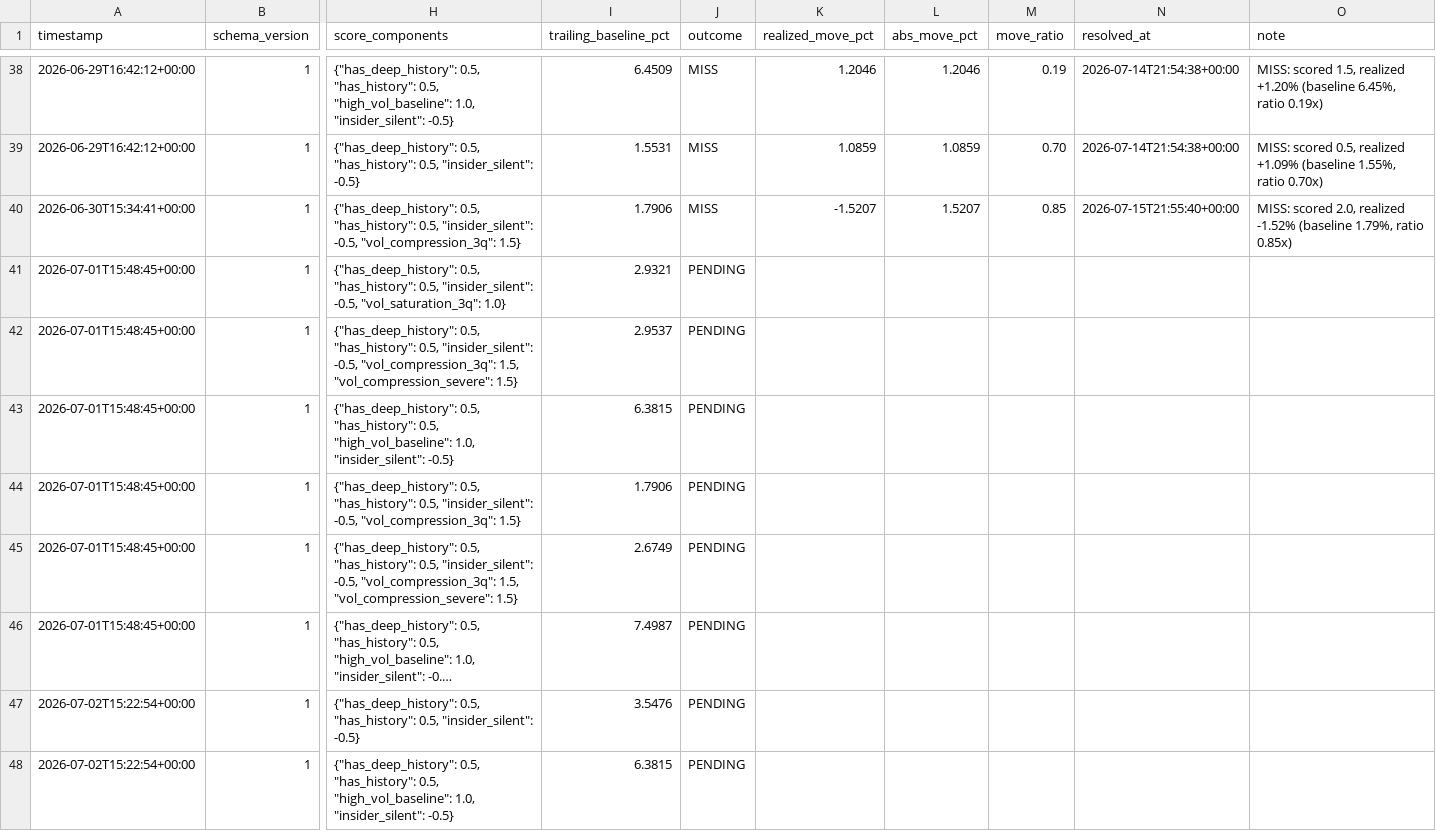
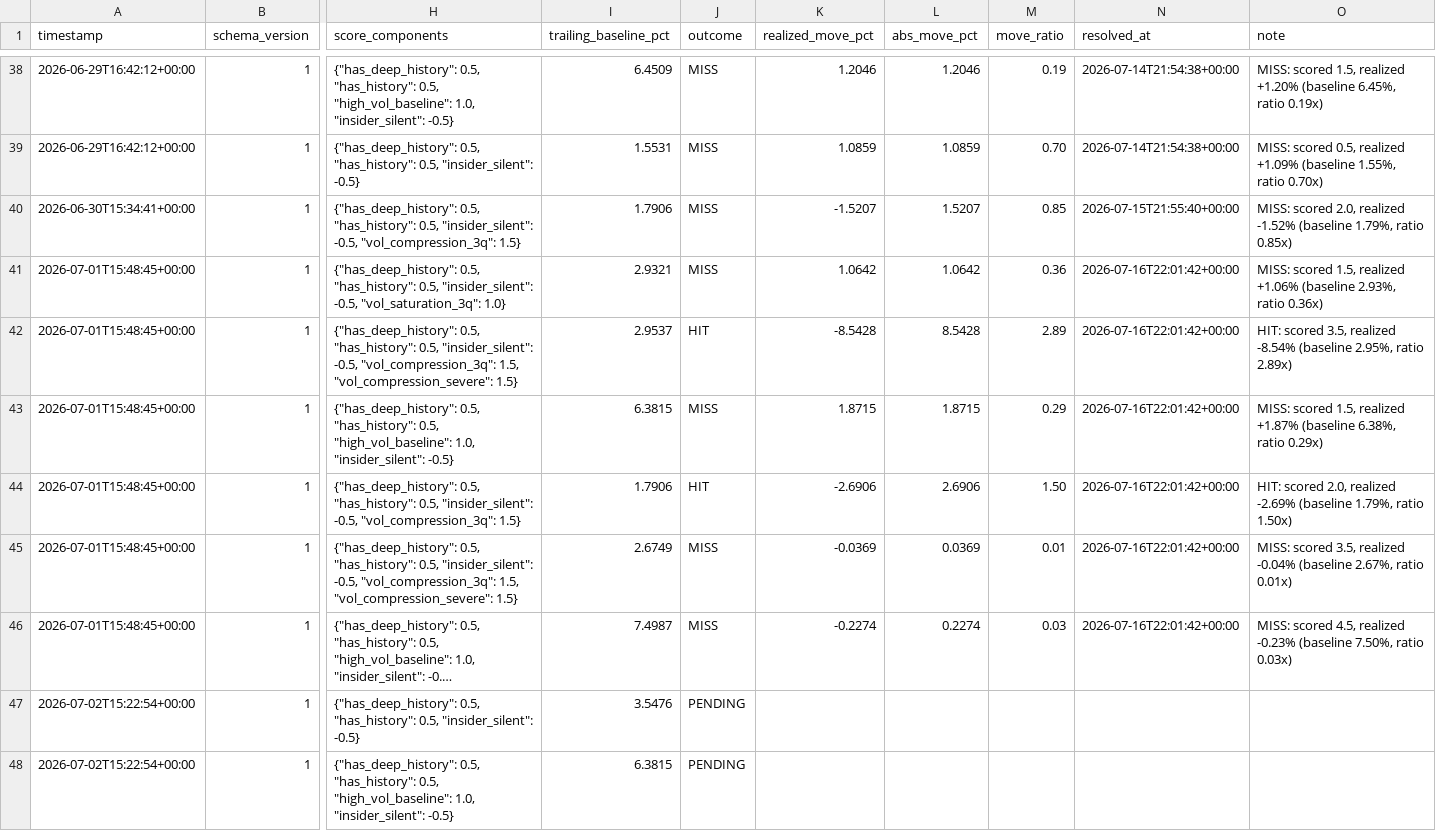
Before and after one commit to pawarraj8888/catalyst-engine, a CSV file: live_log/calls.csv, drawn as a sheet; only a part is shown, gaps mark what is left out; long unchanged cells end in …; the diff names each change by its address in the sheet, - before the commit and + after, or states it on an @@ line.

```diff
--- a/live_log/calls.csv
+++ b/live_log/calls.csv
-J41 (outcome): PENDING
+J41 (outcome): MISS
-K41 (realized_move_pct): (empty)
+K41 (realized_move_pct): 1.0642
-L41 (abs_move_pct): (empty)
+L41 (abs_move_pct): 1.0642
-M41 (move_ratio): (empty)
+M41 (move_ratio): 0.36
-N41:N46 (resolved_at): (empty)
+N41:N46 (resolved_at): 2026-07-16T22:01:42+00:00
-O41 (note): (empty)
+O41 (note): MISS: scored 1.5, realized +1.06% (baseline 2.93%, ratio 0.36x)
-J42 (outcome): PENDING
+J42 (outcome): HIT
-K42 (realized_move_pct): (empty)
+K42 (realized_move_pct): -8.5428
-L42 (abs_move_pct): (empty)
+L42 (abs_move_pct): 8.5428
-M42 (move_ratio): (empty)
+M42 (move_ratio): 2.89
-O42 (note): (empty)
+O42 (note): HIT: scored 3.5, realized -8.54% (baseline 2.95%, ratio 2.89x)
-J43 (outcome): PENDING
+J43 (outcome): MISS
-K43 (realized_move_pct): (empty)
+K43 (realized_move_pct): 1.8715
-L43 (abs_move_pct): (empty)
+L43 (abs_move_pct): 1.8715
-M43 (move_ratio): (empty)
+M43 (move_ratio): 0.29
-O43 (note): (empty)
+O43 (note): MISS: scored 1.5, realized +1.87% (baseline 6.38%, ratio 0.29x)
-J44 (outcome): PENDING
+J44 (outcome): HIT
-K44 (realized_move_pct): (empty)
+K44 (realized_move_pct): -2.6906
-L44 (abs_move_pct): (empty)
+L44 (abs_move_pct): 2.6906
-M44 (move_ratio): (empty)
+M44 (move_ratio): 1.50
-O44 (note): (empty)
+O44 (note): HIT: scored 2.0, realized -2.69% (baseline 1.79%, ratio 1.50x)
-J45:J46 (outcome): PENDING
+J45:J46 (outcome): MISS
-K45 (realized_move_pct): (empty)
+K45 (realized_move_pct): -0.0369
-L45 (abs_move_pct): (empty)
+L45 (abs_move_pct): 0.0369
-M45 (move_ratio): (empty)
+M45 (move_ratio): 0.01
-O45 (note): (empty)
+O45 (note): MISS: scored 3.5, realized -0.04% (baseline 2.67%, ratio 0.01x)
-K46 (realized_move_pct): (empty)
+K46 (realized_move_pct): -0.2274
-L46 (abs_move_pct): (empty)
+L46 (abs_move_pct): 0.2274
-M46 (move_ratio): (empty)
+M46 (move_ratio): 0.03
-O46 (note): (empty)
+O46 (note): MISS: scored 4.5, realized -0.23% (baseline 7.50%, ratio 0.03x)
```
Also changed, not shown: 5 other files.
